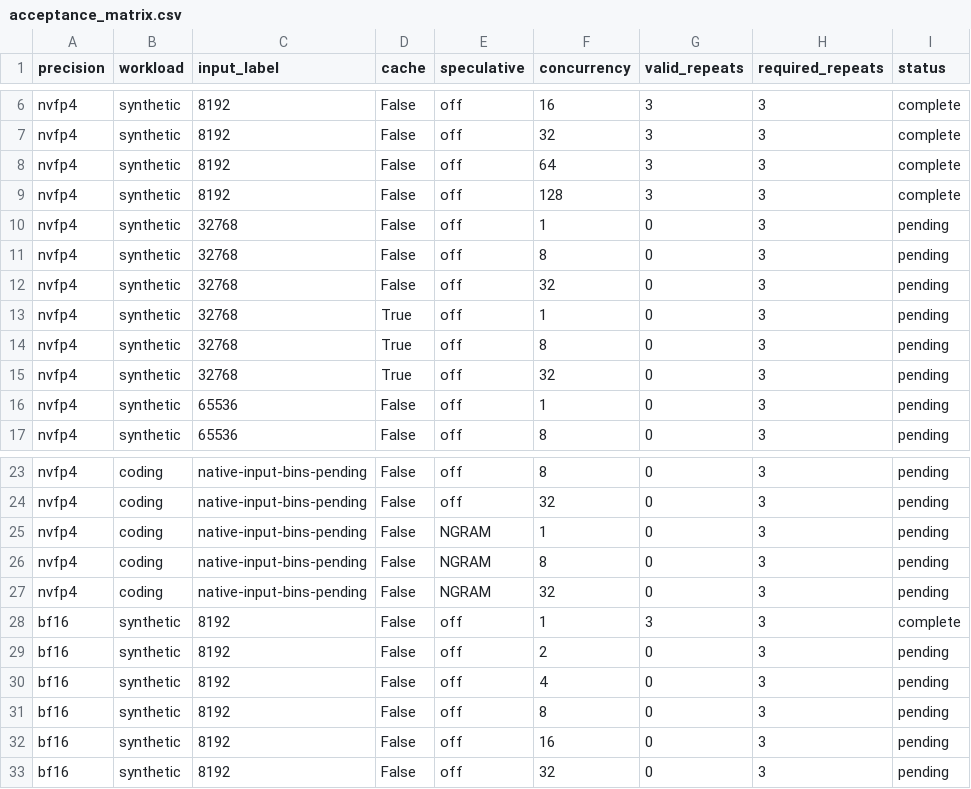
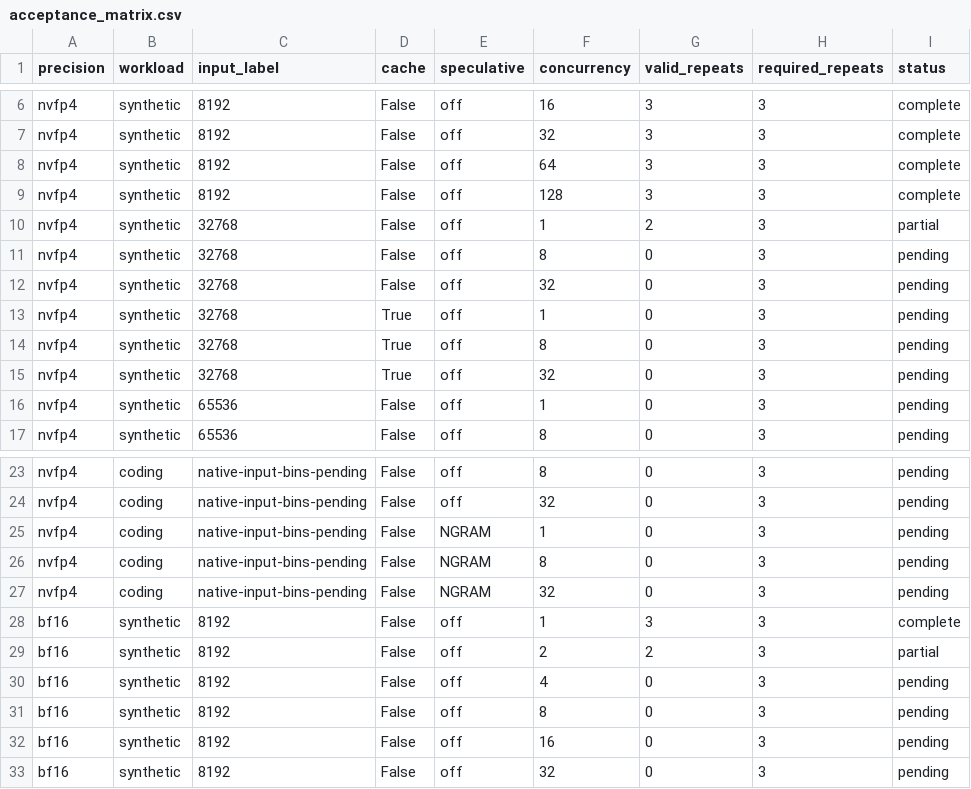
Before and after one commit to zhiyuanhubj/agent-benchmark-evals-20261019, a CSV file: evidence/muse_controlled_perf_20261028/acceptance_matrix.csv, drawn as a sheet; only a part is shown, gaps mark what is left out.

```diff
--- a/evidence/muse_controlled_perf_20261028/acceptance_matrix.csv
+++ b/evidence/muse_controlled_perf_20261028/acceptance_matrix.csv
@@ -9,3 +9,3 @@ nvfp4,synthetic,8192,False,off,64,3,3,complete
 nvfp4,synthetic,8192,False,off,128,3,3,complete
-nvfp4,synthetic,32768,False,off,1,0,3,pending
+nvfp4,synthetic,32768,False,off,1,2,3,partial
 nvfp4,synthetic,32768,False,off,8,0,3,pending
@@ -28,3 +28,3 @@ nvfp4,coding,native-input-bins-pending,False,NGRAM,32,0,3,pending
 bf16,synthetic,8192,False,off,1,3,3,complete
-bf16,synthetic,8192,False,off,2,0,3,pending
+bf16,synthetic,8192,False,off,2,2,3,partial
 bf16,synthetic,8192,False,off,4,0,3,pending
```
Also changed, not shown: evidence/muse_controlled_perf_20261028/all_rounds.csv, evidence/muse_controlled_perf_20261028/detailed_points.csv, 7 other files.
